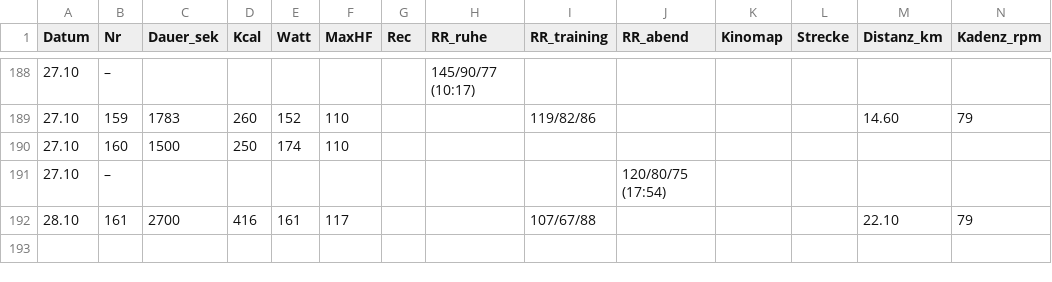
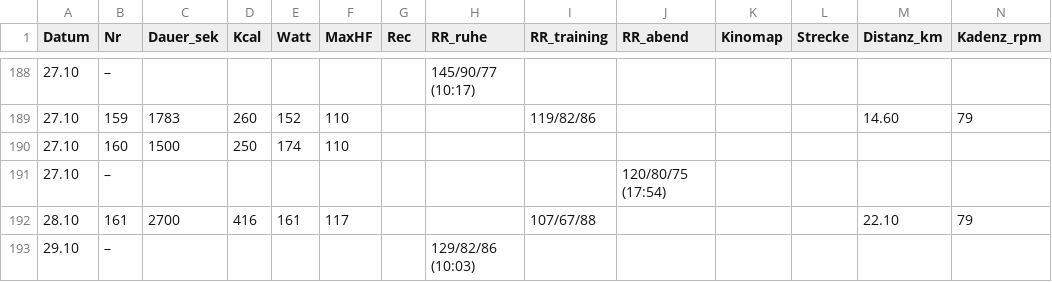
Before and after one commit to HelmutQualtinger/training, a CSV file: training_log.csv, drawn as a sheet; only a part is shown, gaps mark what is left out; rows hold the shown columns only; the diff names each change by its address in the sheet, - before the commit and + after, or states it on an @@ line.

```diff
--- a/training_log.csv
+++ b/training_log.csv
+row 193: 29.10 | – |  |  |  |  |  | 129/82/86 (10:03)
```
